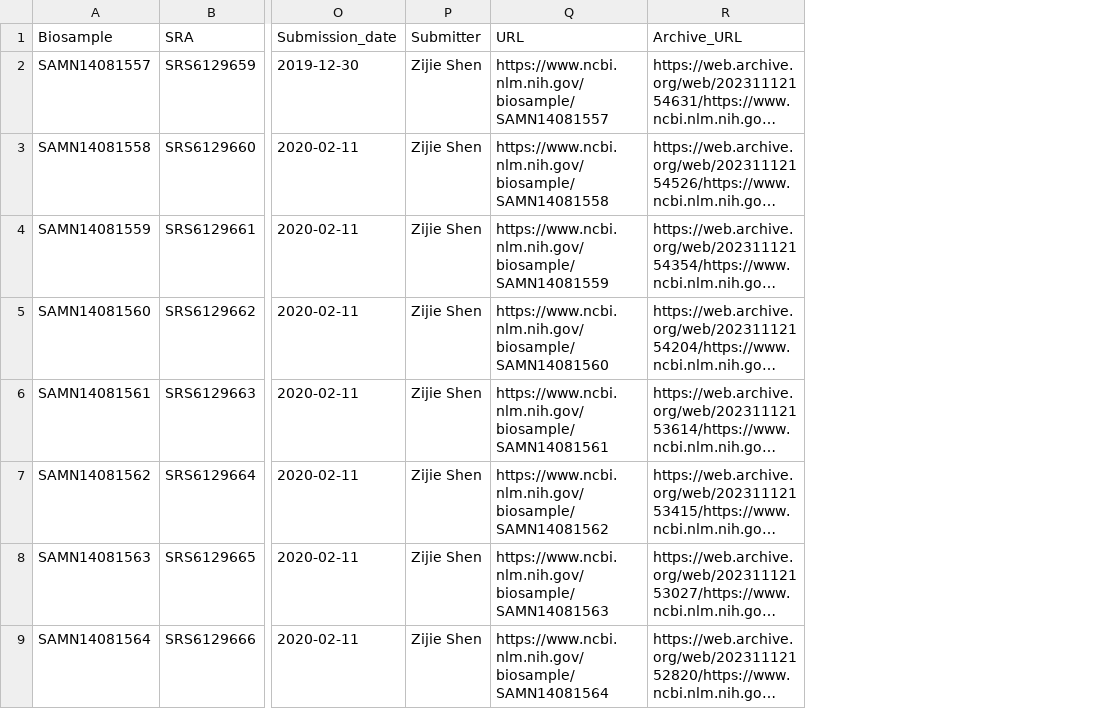
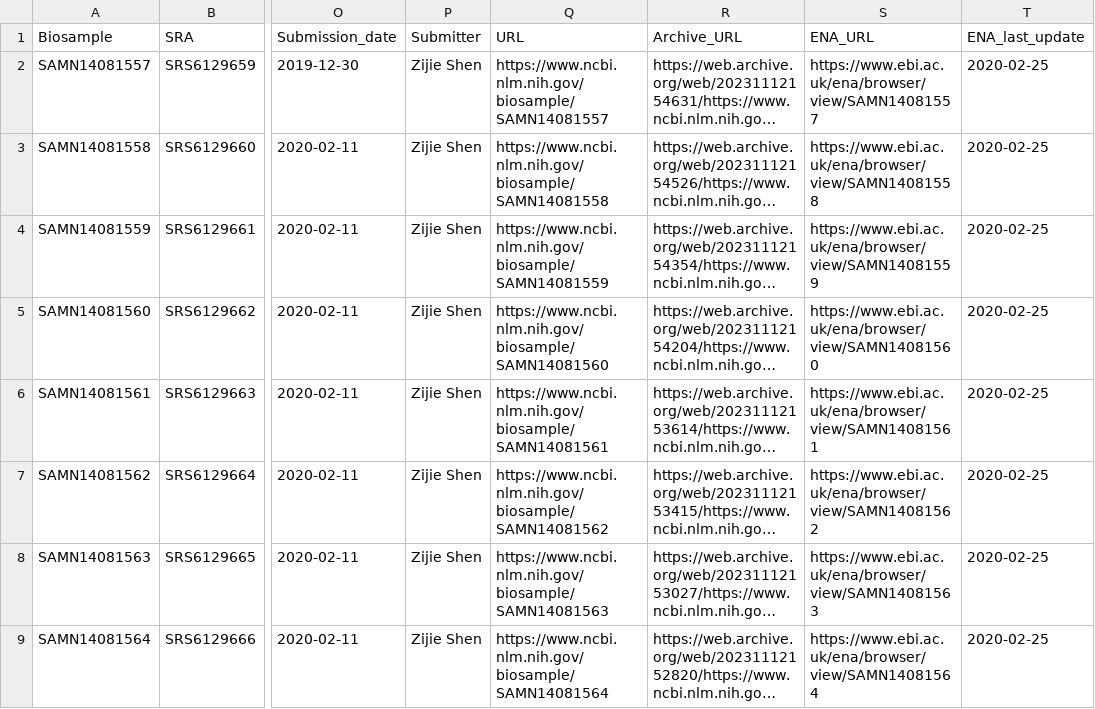
Before and after one commit to flodebarre/Shen-etal_2020, a CSV file: data/sra-S1.csv, drawn as a sheet; only a part is shown, gaps mark what is left out; long unchanged cells end in …; the diff names each change by its address in the sheet, - before the commit and + after, or states it on an @@ line.

```diff
--- a/data/sra-S1.csv
+++ b/data/sra-S1.csv
+column S (ENA_URL), rows 2-9: https://www.ebi.ac.uk/ena/browser/view/SAMN14081557 | https://www.ebi.ac.uk/ena/browser/view/SAMN14081558 | https://www.ebi.ac.uk/ena/browser/view/SAMN14081559 | https://www.ebi.ac.uk/ena/browser/view/SAMN14081560 | https://www.ebi.ac.uk/ena/browser/view/SAMN14081561 | https://www.ebi.ac.uk/ena/browser/view/SAMN14081562 | https://www.ebi.ac.uk/ena/browser/view/SAMN14081563 | https://www.ebi.ac.uk/ena/browser/view/SAMN14081564
+column T (ENA_last_update), rows 2-9: all 2020-02-25
```
Also changed, not shown: 2 other files.
